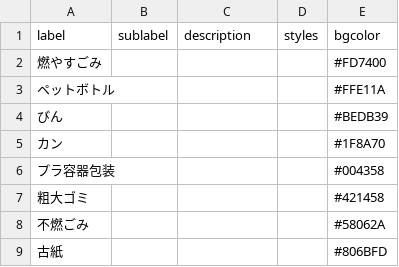
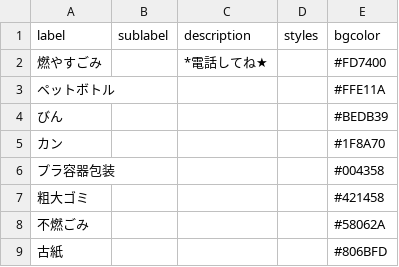
Before and after one commit to tokushima5374/ananshi, a CSV file: data/description.csv, drawn as a sheet.

Commit message:
Update description.csv

```diff
--- a/data/description.csv
+++ b/data/description.csv
@@ -1,3 +1,3 @@
 label,sublabel,description,styles,bgcolor
-燃やすごみ,,,,#FD7400
+燃やすごみ,,*電話してね★,,#FD7400
 ペットボトル,,,,#FFE11A
```
